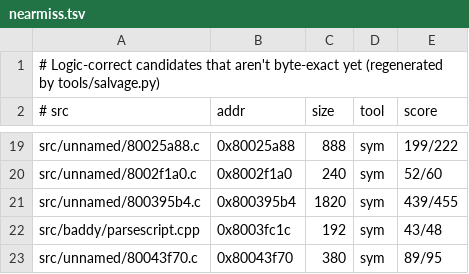
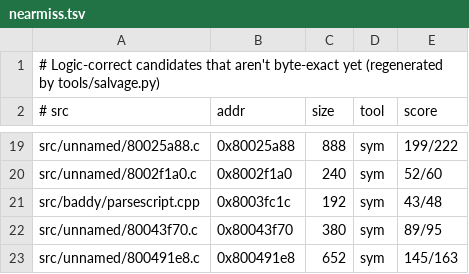
Before and after one commit to LANCommander/THPS, a TSV file: decomp/nearmiss.tsv, drawn as a sheet; only a part is shown, gaps mark what is left out; the shorter side is filled out with more unchanged rows; the diff names each change by its address in the sheet, - before the commit and + after, or states it on an @@ line.

```diff
--- a/decomp/nearmiss.tsv
+++ b/decomp/nearmiss.tsv
-row 21: src/unnamed/800395b4.c | 0x800395b4 | 1820 | sym | 439/455
```
Also changed, not shown: decomp/matched.tsv, 4 other files.
